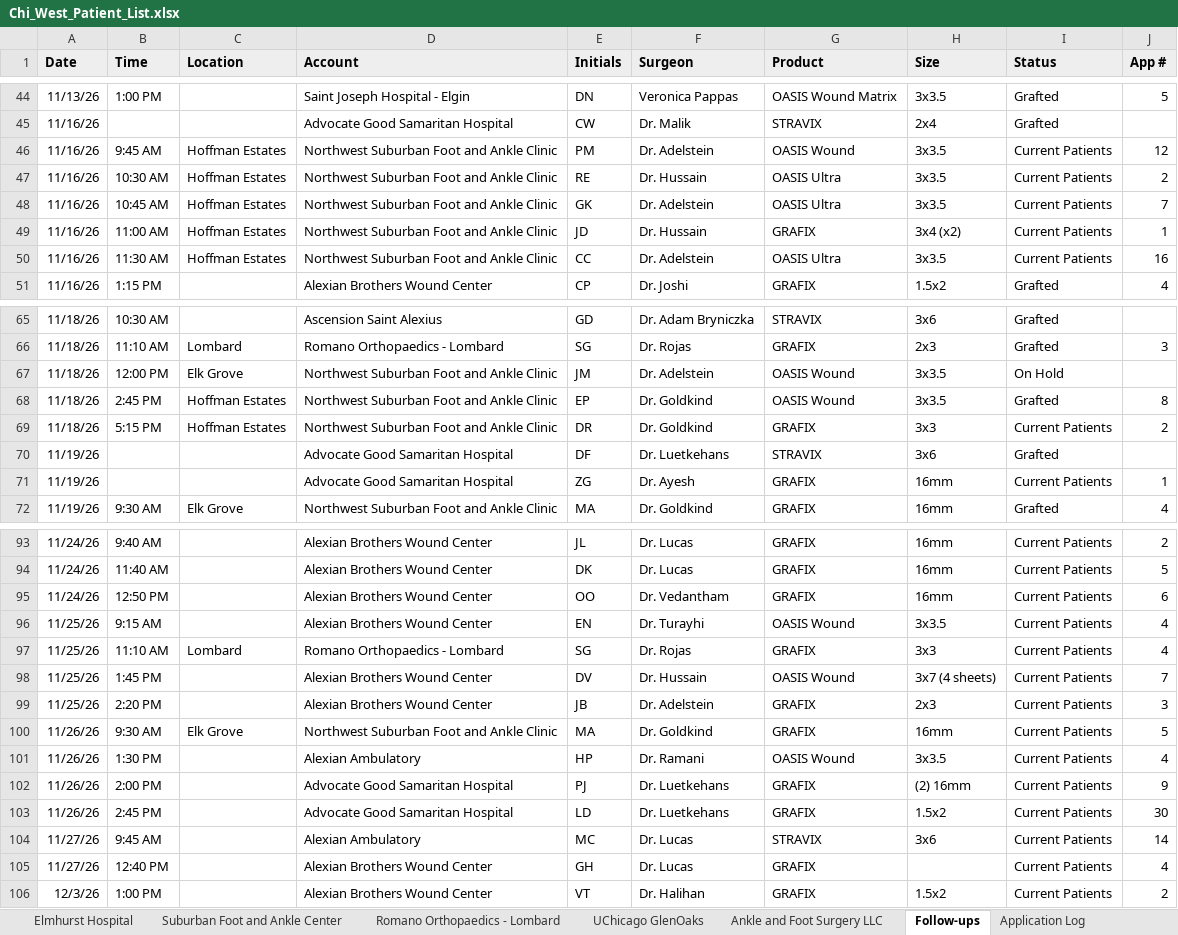
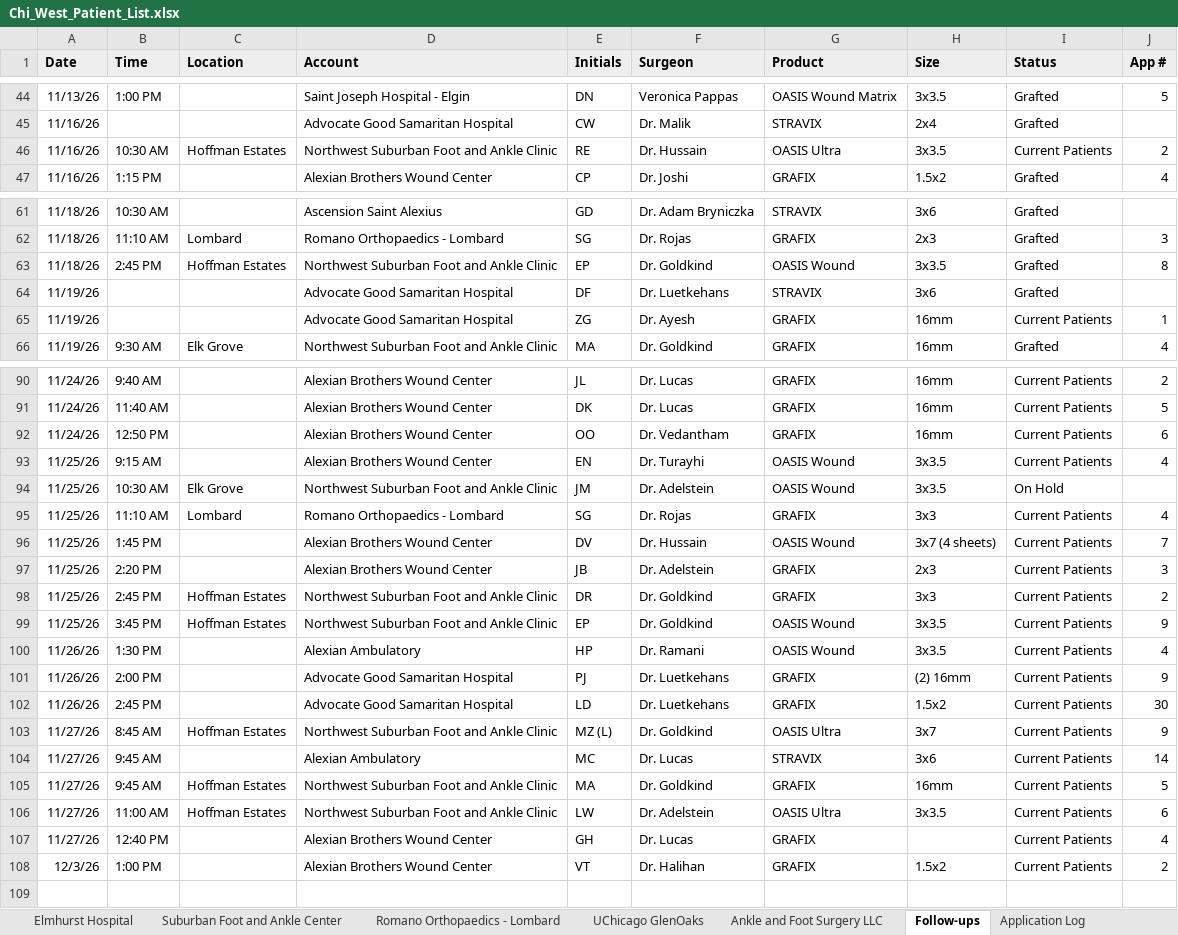
Before and after one commit to ajpeterson113/Graft-Tracker, an Excel workbook: Chi_West_Patient_List.xlsx, sheet Follow-ups, drawn as a sheet; only a part is shown, gaps mark what is left out; values as stored, in another font and other column widths than the file's, no borders; removed rows and columns are numbered as before the commit, all else as after; the diff covers the shown part only; the diff names each change by its address in the sheet, - before the commit and + after, or states it on an @@ line.

```diff
--- a/Chi_West_Patient_List.xlsx (sheet Follow-ups)
+++ b/Chi_West_Patient_List.xlsx (sheet Follow-ups)
-row 46: 11/16/26 | 9:45 AM | Hoffman Estates | Northwest Suburban Foot and Ankle Clinic | PM | Dr. Adelstein | OASIS Wound | 3x3.5 | Current Patients | 12
-row 48: 11/16/26 | 10:45 AM | Hoffman Estates | Northwest Suburban Foot and Ankle Clinic | GK | Dr. Adelstein | OASIS Ultra | 3x3.5 | Current Patients | 7
-row 49: 11/16/26 | 11:00 AM | Hoffman Estates | Northwest Suburban Foot and Ankle Clinic | JD | Dr. Hussain | GRAFIX | 3x4 (x2) | Current Patients | 1
-row 50: 11/16/26 | 11:30 AM | Hoffman Estates | Northwest Suburban Foot and Ankle Clinic | CC | Dr. Adelstein | OASIS Ultra | 3x3.5 | Current Patients | 16
-row 67: 11/18/26 | 12:00 PM | Elk Grove | Northwest Suburban Foot and Ankle Clinic | JM | Dr. Adelstein | OASIS Wound | 3x3.5 | On Hold
-row 69: 11/18/26 | 5:15 PM | Hoffman Estates | Northwest Suburban Foot and Ankle Clinic | DR | Dr. Goldkind | GRAFIX | 3x3 | Current Patients | 2
+row 94: 11/25/26 | 10:30 AM | Elk Grove | Northwest Suburban Foot and Ankle Clinic | JM | Dr. Adelstein | OASIS Wound | 3x3.5 | On Hold
-row 100: 11/26/26 | 9:30 AM | Elk Grove | Northwest Suburban Foot and Ankle Clinic | MA | Dr. Goldkind | GRAFIX | 16mm | Current Patients | 5
+row 98: 11/25/26 | 2:45 PM | Hoffman Estates | Northwest Suburban Foot and Ankle Clinic | DR | Dr. Goldkind | GRAFIX | 3x3 | Current Patients | 2
+row 99: 11/25/26 | 3:45 PM | Hoffman Estates | Northwest Suburban Foot and Ankle Clinic | EP | Dr. Goldkind | OASIS Wound | 3x3.5 | Current Patients | 9
+row 103: 11/27/26 | 8:45 AM | Hoffman Estates | Northwest Suburban Foot and Ankle Clinic | MZ (L) | Dr. Goldkind | OASIS Ultra | 3x7 | Current Patients | 9
+row 105: 11/27/26 | 9:45 AM | Hoffman Estates | Northwest Suburban Foot and Ankle Clinic | MA | Dr. Goldkind | GRAFIX | 16mm | Current Patients | 5
+row 106: 11/27/26 | 11:00 AM | Hoffman Estates | Northwest Suburban Foot and Ankle Clinic | LW | Dr. Adelstein | OASIS Ultra | 3x3.5 | Current Patients | 6
```
Also changed, not shown: 4 added rows and 1 removed row elsewhere in this sheet, sheet All Patients, sheet NWSFA, 20 other files.
